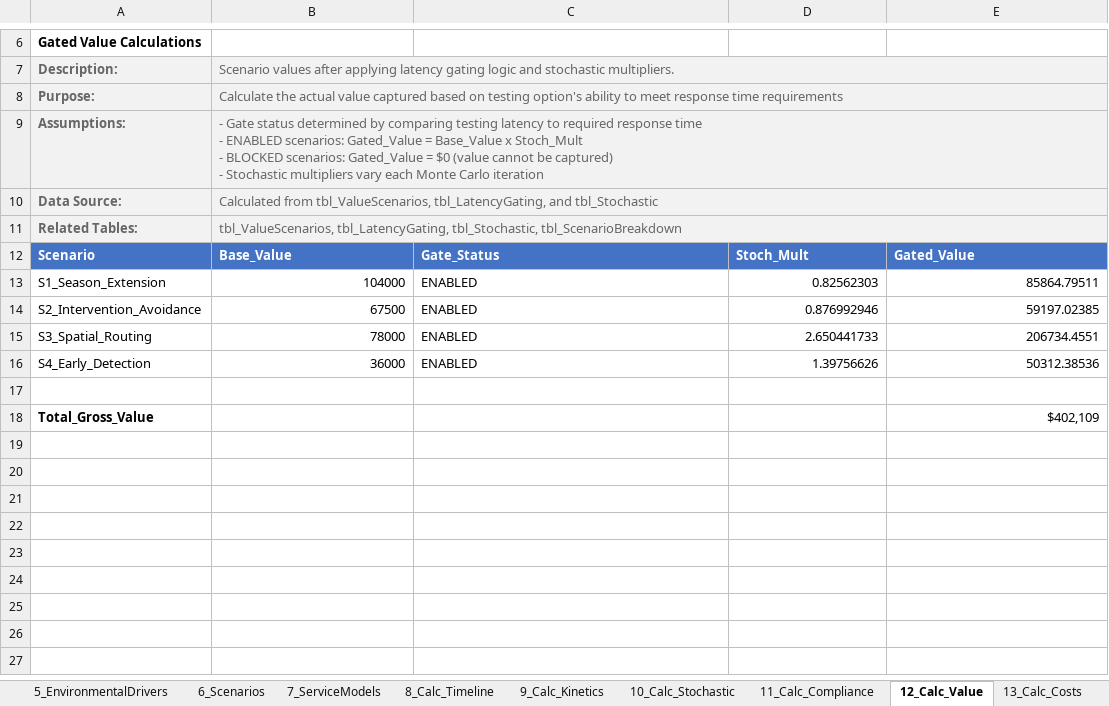
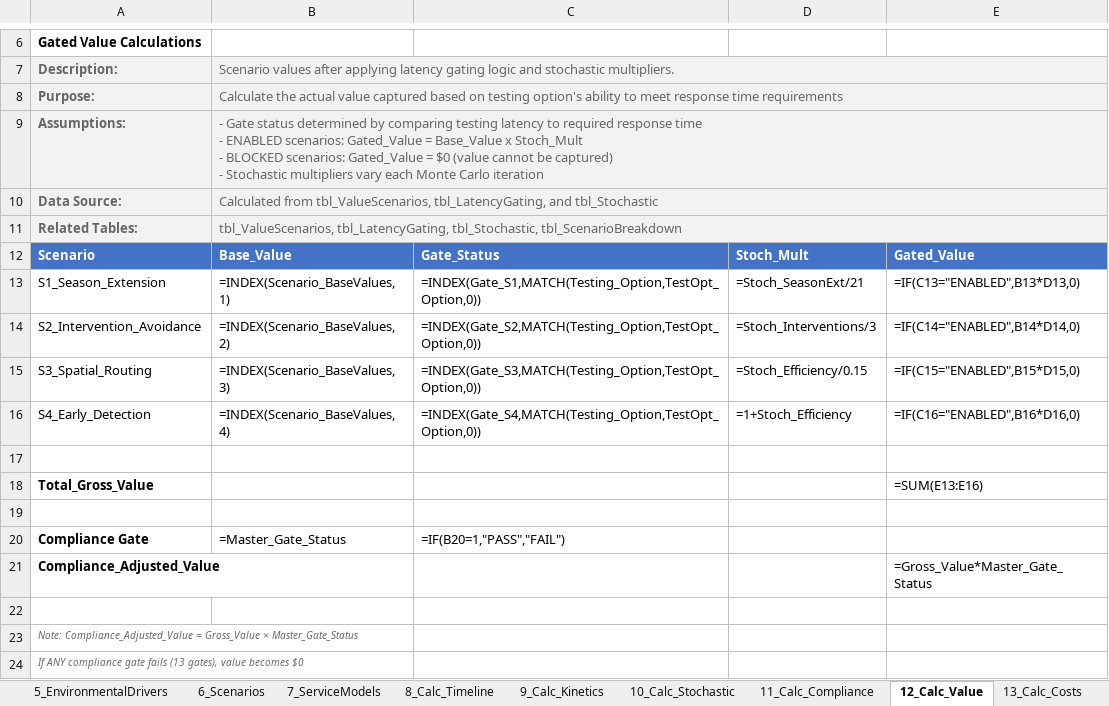
Before and after one commit to gregsaunders/luminous_obsidian_vault, an Excel workbook: utils/financial_modeling/luminous_wetland_monte_carlo_model.xlsx, sheet 12_Calc_Value, drawn as a sheet; only a part is shown, gaps mark what is left out; values as stored, in another font and other column widths than the file's, no borders; formulas without a stored value are shown as written; table styles not drawn; removed rows and columns are numbered as before the commit, all else as after; the diff names each change by its address in the sheet, - before the commit and + after, or states it on an @@ line.

```diff
--- a/utils/financial_modeling/luminous_wetland_monte_carlo_model.xlsx (sheet 12_Calc_Value)
+++ b/utils/financial_modeling/luminous_wetland_monte_carlo_model.xlsx (sheet 12_Calc_Value)
-row 13: S1_Season_Extension | 104000 | ENABLED | 0.82562303 | 85864.79511
-row 14: S2_Intervention_Avoidance | 67500 | ENABLED | 0.876992946 | 59197.02385
-row 15: S3_Spatial_Routing | 78000 | ENABLED | 2.650441733 | 206734.4551
-row 16: S4_Early_Detection | 36000 | ENABLED | 1.39756626 | 50312.38536
+row 13: S1_Season_Extension | =INDEX(Scenario_BaseValues,1) | =INDEX(Gate_S1,MATCH(Testing_Option,TestOpt_Option,0)) | =Stoch_SeasonExt/21 | =IF(C13="ENABLED",B13*D13,0)
+row 14: S2_Intervention_Avoidance | =INDEX(Scenario_BaseValues,2) | =INDEX(Gate_S2,MATCH(Testing_Option,TestOpt_Option,0)) | =Stoch_Interventions/3 | =IF(C14="ENABLED",B14*D14,0)
+row 15: S3_Spatial_Routing | =INDEX(Scenario_BaseValues,3) | =INDEX(Gate_S3,MATCH(Testing_Option,TestOpt_Option,0)) | =Stoch_Efficiency/0.15 | =IF(C15="ENABLED",B15*D15,0)
+row 16: S4_Early_Detection | =INDEX(Scenario_BaseValues,4) | =INDEX(Gate_S4,MATCH(Testing_Option,TestOpt_Option,0)) | =1+Stoch_Efficiency | =IF(C16="ENABLED",B16*D16,0)
-E18: $402,109
+E18: =SUM(E13:E16)
+row 19: (empty)
+row 20: Compliance Gate | =Master_Gate_Status | =IF(B20=1,"PASS","FAIL")
+row 21: Compliance_Adjusted_Value |  |  |  | =Gross_Value*Master_Gate_Status
+row 22: (empty)
+row 23: Note: Compliance_Adjusted_Value = Gross_Value × Master_Gate_Status
+row 24: If ANY compliance gate fails (13 gates), value becomes $0
```
Also changed, not shown: sheet 14_Calc_Sim, sheet 16_PL_Annual, sheet 17_CashFlow, sheet 20_Dashboard, sheet 11_Calc_Compliance, sheet 4_Assumptions, 9 more sheets, 4 other files.
